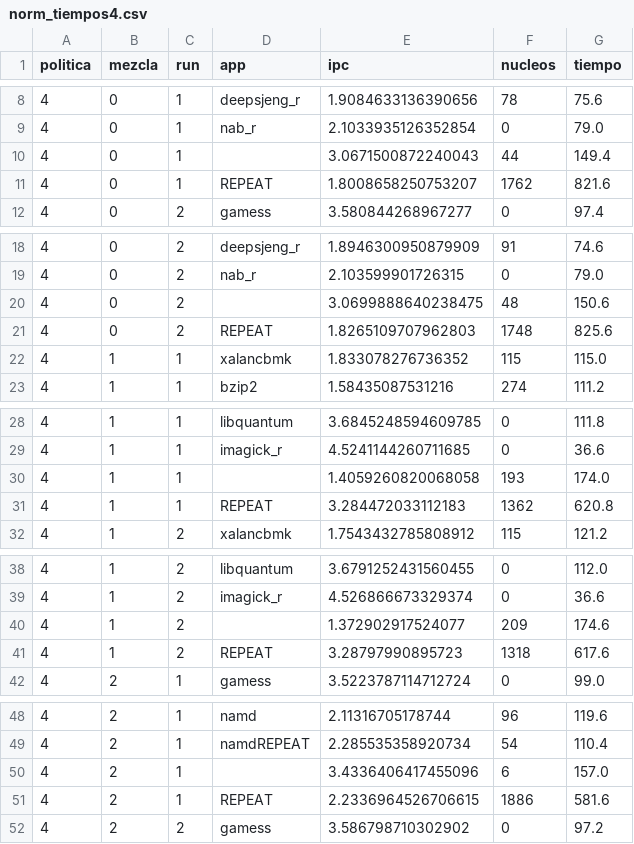
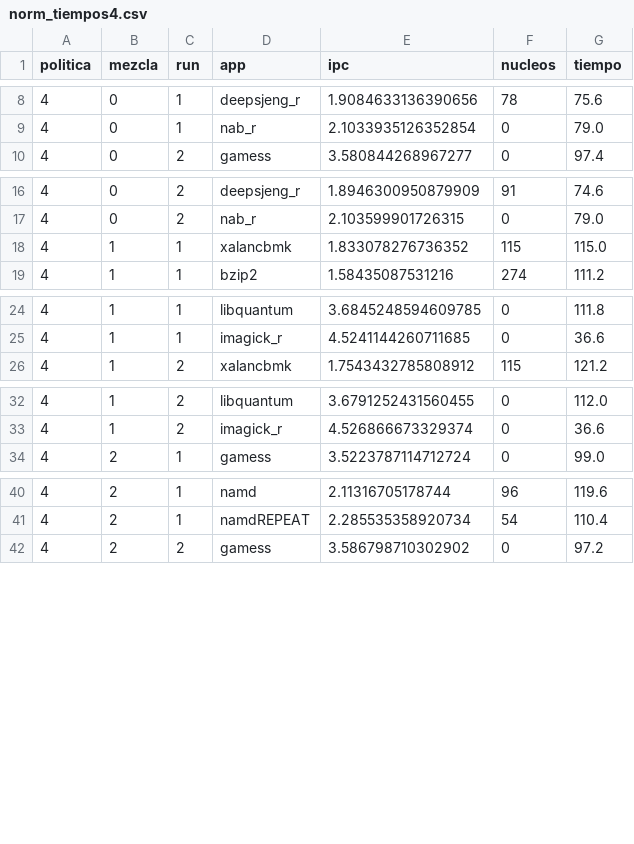
Before and after one commit to DMirVid/repo_tfg, a CSV file: resultados/norm_tiempos4.csv, drawn as a sheet; only a part is shown, gaps mark what is left out; the diff covers the shown part only.

```diff
--- a/resultados/norm_tiempos4.csv
+++ b/resultados/norm_tiempos4.csv
@@ -9,4 +9,2 @@ politica,mezcla,run,app,ipc,nucleos,tiempo
 4,0,1,nab_r,2.1033935126352854,0,79.0
-4,0,1,,3.0671500872240043,44,149.4
-4,0,1,REPEAT,1.8008658250753207,1762,821.6
 4,0,2,gamess,3.580844268967277,0,97.4
@@ -19,4 +17,2 @@ politica,mezcla,run,app,ipc,nucleos,tiempo
 4,0,2,nab_r,2.103599901726315,0,79.0
-4,0,2,,3.0699888640238475,48,150.6
-4,0,2,REPEAT,1.8265109707962803,1748,825.6
 4,1,1,xalancbmk,1.833078276736352,115,115.0
@@ -29,4 +25,2 @@ politica,mezcla,run,app,ipc,nucleos,tiempo
 4,1,1,imagick_r,4.5241144260711685,0,36.6
-4,1,1,,1.4059260820068058,193,174.0
-4,1,1,REPEAT,3.284472033112183,1362,620.8
 4,1,2,xalancbmk,1.7543432785808912,115,121.2
@@ -39,4 +33,2 @@ politica,mezcla,run,app,ipc,nucleos,tiempo
 4,1,2,imagick_r,4.526866673329374,0,36.6
-4,1,2,,1.372902917524077,209,174.6
-4,1,2,REPEAT,3.28797990895723,1318,617.6
 4,2,1,gamess,3.5223787114712724,0,99.0
@@ -49,4 +41,2 @@ politica,mezcla,run,app,ipc,nucleos,tiempo
 4,2,1,namdREPEAT,2.285535358920734,54,110.4
-4,2,1,,3.4336406417455096,6,157.0
-4,2,1,REPEAT,2.2336964526706615,1886,581.6
 4,2,2,gamess,3.586798710302902,0,97.2
```
Also changed, not shown: 6 removed rows elsewhere in this file, resultados/norm_tiempos5.csv, 6 other files.
